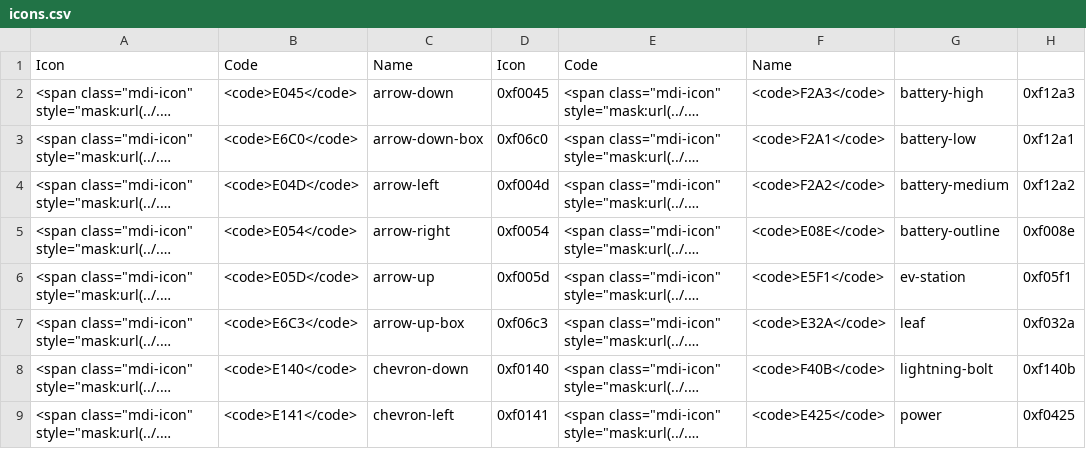
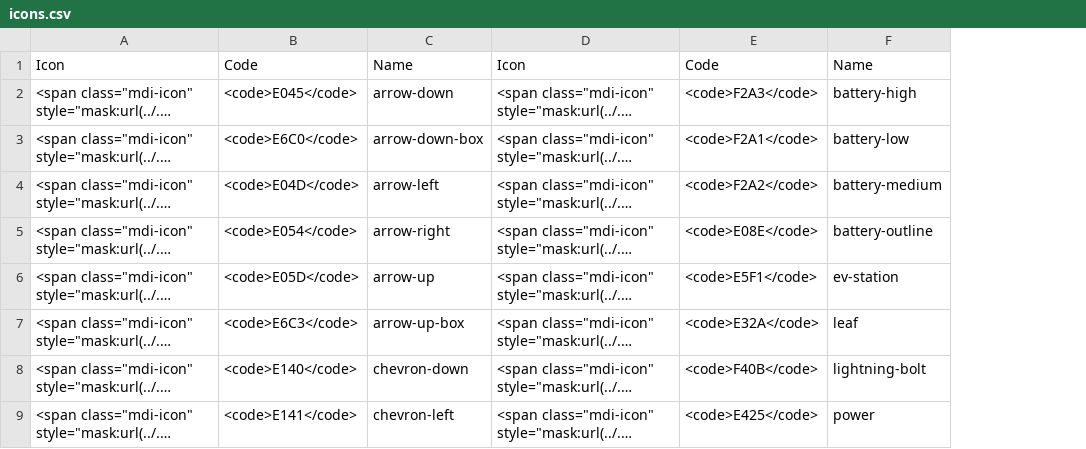
Before and after one commit to fvanroie/openHASP-docs, a CSV file: docs/assets/csv/icons.csv, drawn as a sheet; only a part is shown; long unchanged cells end in …; removed rows and columns are numbered as before the commit, all else as after; the diff names each change by its address in the sheet, - before the commit and + after, or states it on an @@ line.

Commit message:
v0.6.1 icons

```diff
--- a/docs/assets/csv/icons.csv
+++ b/docs/assets/csv/icons.csv
-column D, rows 1-9: Icon | 0xf0045 | 0xf06c0 | 0xf004d | 0xf0054 | 0xf005d | 0xf06c3 | 0xf0140 | 0xf0141
-column H, rows 2-9: 0xf12a3 | 0xf12a1 | 0xf12a2 | 0xf008e | 0xf05f1 | 0xf032a | 0xf140b | 0xf0425
-D1: Code
+D1: Icon
-E1: Name
+E1: Code
-F1: (empty)
+F1: Name
```
